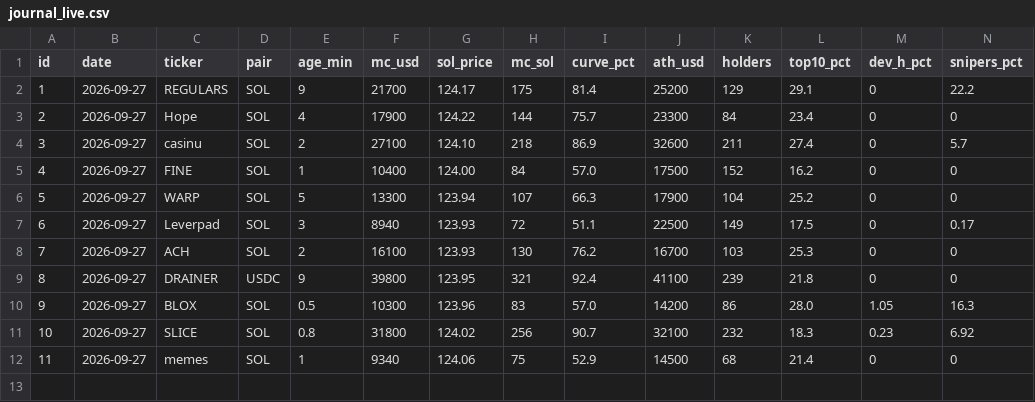
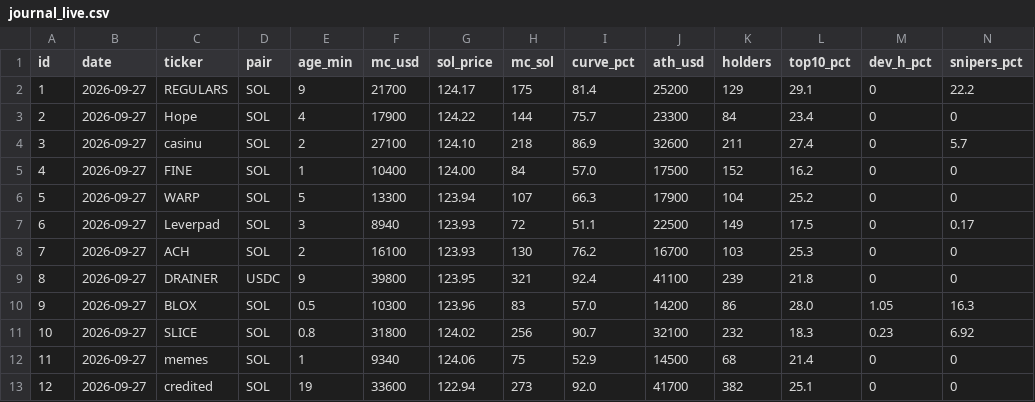
Before and after one commit to gedgafovadmir7-tech/chipichapa, a CSV file: memecoin_merged/memecoin-migration/journal/journal_live.csv, drawn as a sheet; only a part is shown; rows hold the shown columns only; the diff names each change by its address in the sheet, - before the commit and + after, or states it on an @@ line.

```diff
--- a/memecoin_merged/memecoin-migration/journal/journal_live.csv
+++ b/memecoin_merged/memecoin-migration/journal/journal_live.csv
+row 13: 12 | 2026-09-27 | credited | SOL | 19 | 33600 | 122.94 | 273 | 92.0 | 41700 | 382 | 25.1 | 0 | 0
```
Also changed, not shown: 2 other files.
